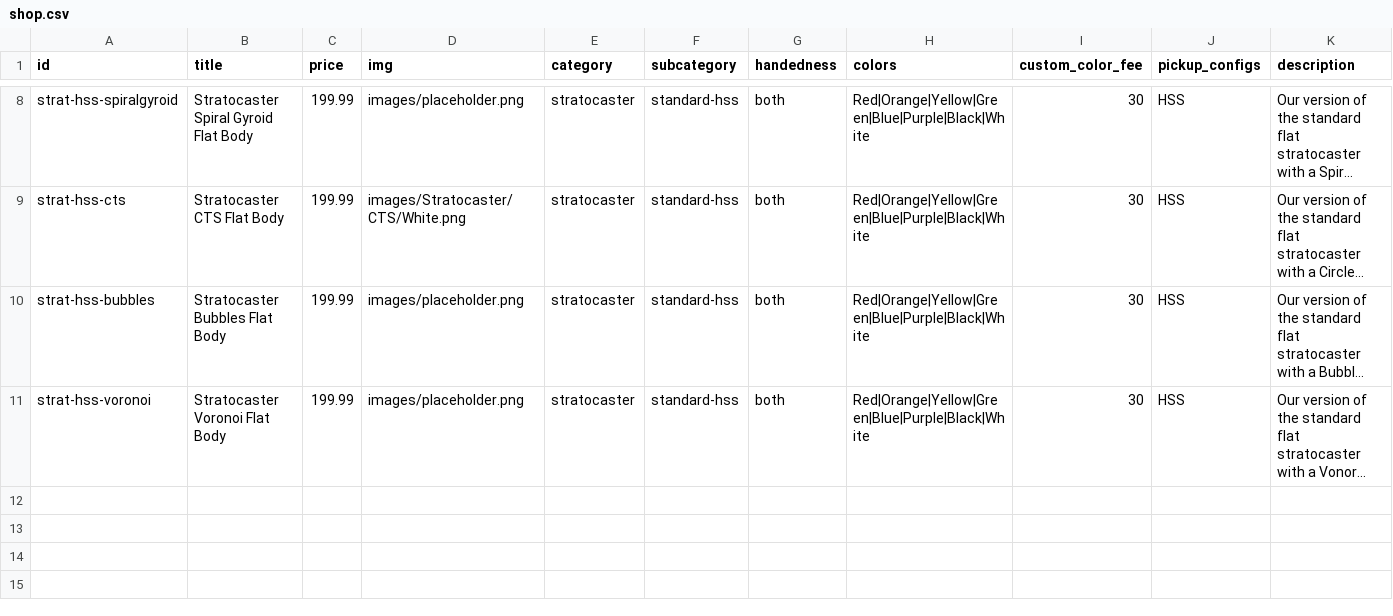
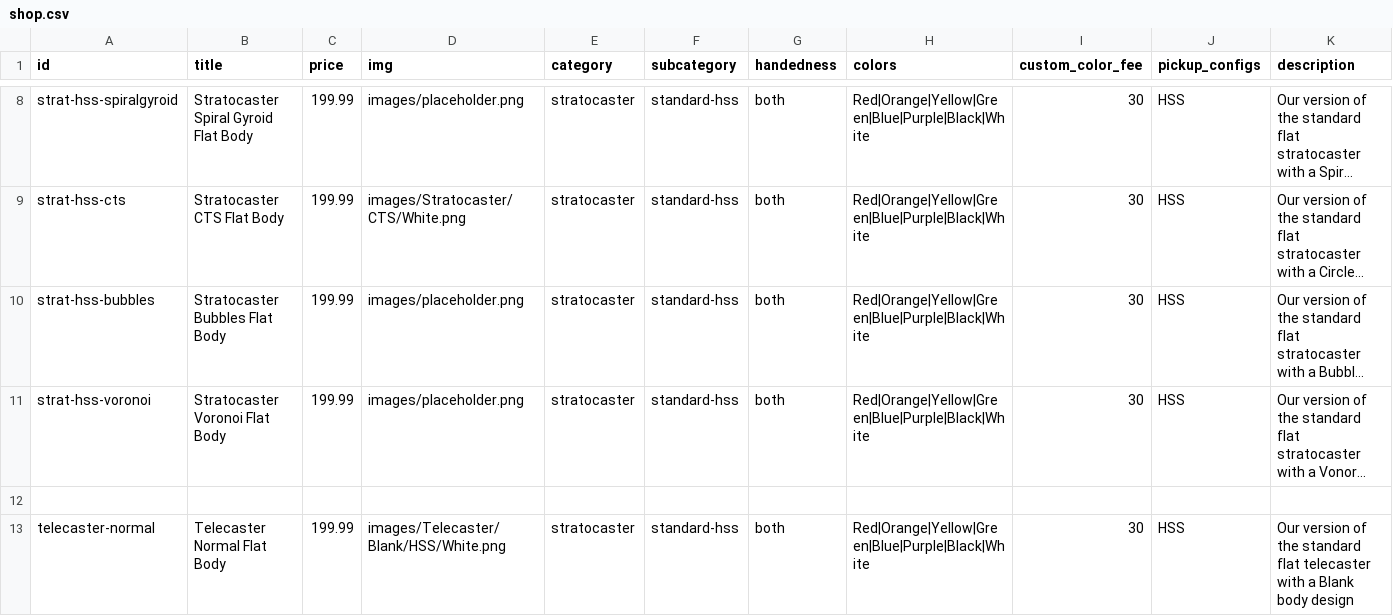
Before and after one commit to dvdspncr334/Website, a CSV file: data/shop.csv, drawn as a sheet; only a part is shown, gaps mark what is left out; long unchanged cells end in …; rows hold the shown columns only; the diff names each change by its address in the sheet, - before the commit and + after, or states it on an @@ line.

Commit message:
Add files via upload

```diff
--- a/data/shop.csv
+++ b/data/shop.csv
+row 12: (empty)
+row 13: telecaster-normal | Telecaster Normal Flat Body | 199.99 | images/Telecaster/Blank/HSS/White.png | stratocaster | standard-hss | both | Red|Orange|Yellow|Green|Blue|Purple|Black|White | 30 | HSS | Our version of the standard flat telecaster with a Blank body design
```
